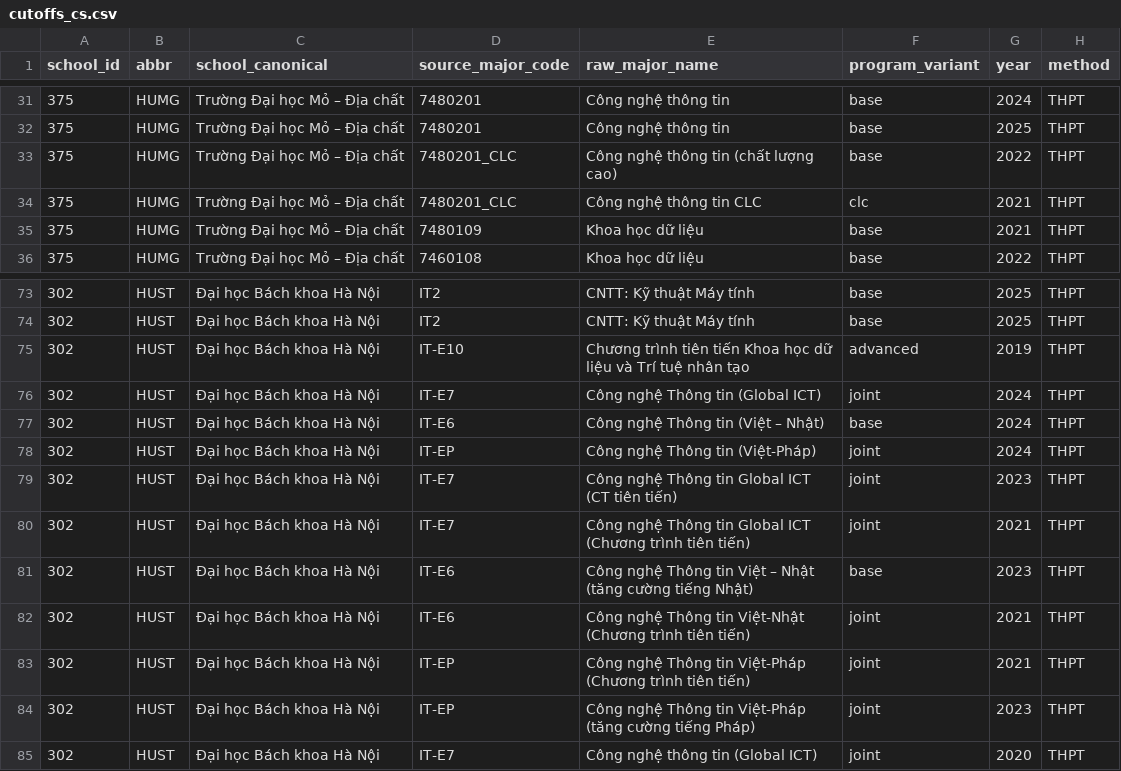
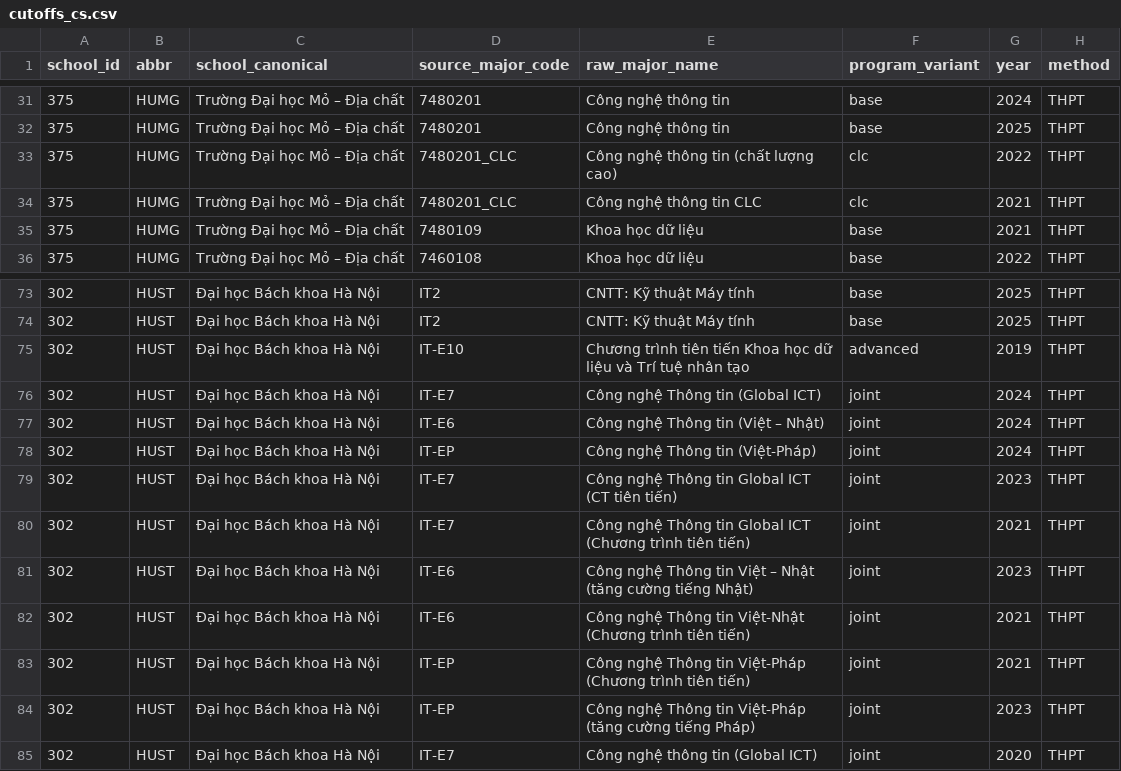
Before and after one commit to idgstone/VN-university-cutoffs, a CSV file: data/processed/cutoffs_cs.csv, drawn as a sheet; only a part is shown, gaps mark what is left out; the diff names each change by its address in the sheet, - before the commit and + after, or states it on an @@ line.

```diff
--- a/data/processed/cutoffs_cs.csv
+++ b/data/processed/cutoffs_cs.csv
-F33 (program_variant): base
+F33 (program_variant): clc
-F77 (program_variant): base
+F77 (program_variant): joint
-F81 (program_variant): base
+F81 (program_variant): joint
```
Also changed, not shown: data/processed/coverage.csv, data/processed/cutoffs_cs_compare.csv, 7 other files.
